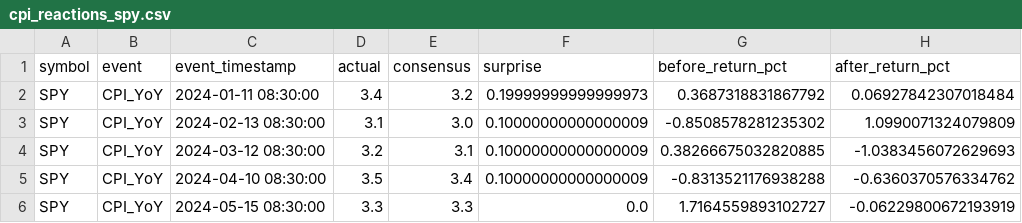
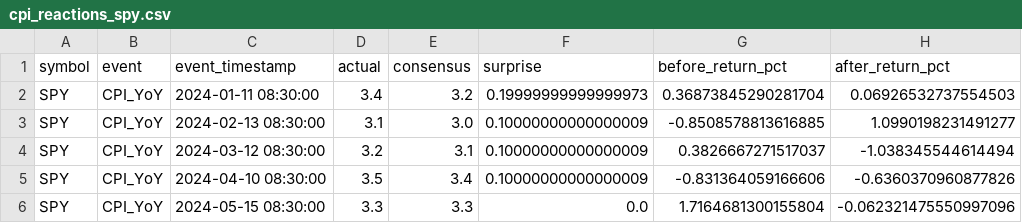
Before and after one commit to fadibatshon01/macro-event-tracker, a CSV file: data/processed/cpi_reactions_spy.csv, drawn as a sheet.

```diff
--- a/data/processed/cpi_reactions_spy.csv
+++ b/data/processed/cpi_reactions_spy.csv
@@ -1,6 +1,6 @@
 symbol,event,event_timestamp,actual,consensus,surprise,before_return_pct,after_return_pct
-SPY,CPI_YoY,2024-01-11 08:30:00,3.4,3.2,0.19999999999999973,0.3687318831867792,0.06927842307018484
-SPY,CPI_YoY,2024-02-13 08:30:00,3.1,3.0,0.10000000000000009,-0.8508578281235302,1.0990071324079809
-SPY,CPI_YoY,2024-03-12 08:30:00,3.2,3.1,0.10000000000000009,0.38266675032820885,-1.0383456072629693
-SPY,CPI_YoY,2024-04-10 08:30:00,3.5,3.4,0.10000000000000009,-0.8313521176938288,-0.6360370576334762
-SPY,CPI_YoY,2024-05-15 08:30:00,3.3,3.3,0.0,1.7164559893102727,-0.06229800672193919
+SPY,CPI_YoY,2024-01-11 08:30:00,3.4,3.2,0.19999999999999973,0.36873845290281704,0.06926532737554503
+SPY,CPI_YoY,2024-02-13 08:30:00,3.1,3.0,0.10000000000000009,-0.8508578813616885,1.0990198231491277
+SPY,CPI_YoY,2024-03-12 08:30:00,3.2,3.1,0.10000000000000009,0.3826667271517037,-1.038345544614494
+SPY,CPI_YoY,2024-04-10 08:30:00,3.5,3.4,0.10000000000000009,-0.831364059166606,-0.6360370960877826
+SPY,CPI_YoY,2024-05-15 08:30:00,3.3,3.3,0.0,1.7164681300155804,-0.062321475550997096
```
Also changed, not shown: 2 other files.
